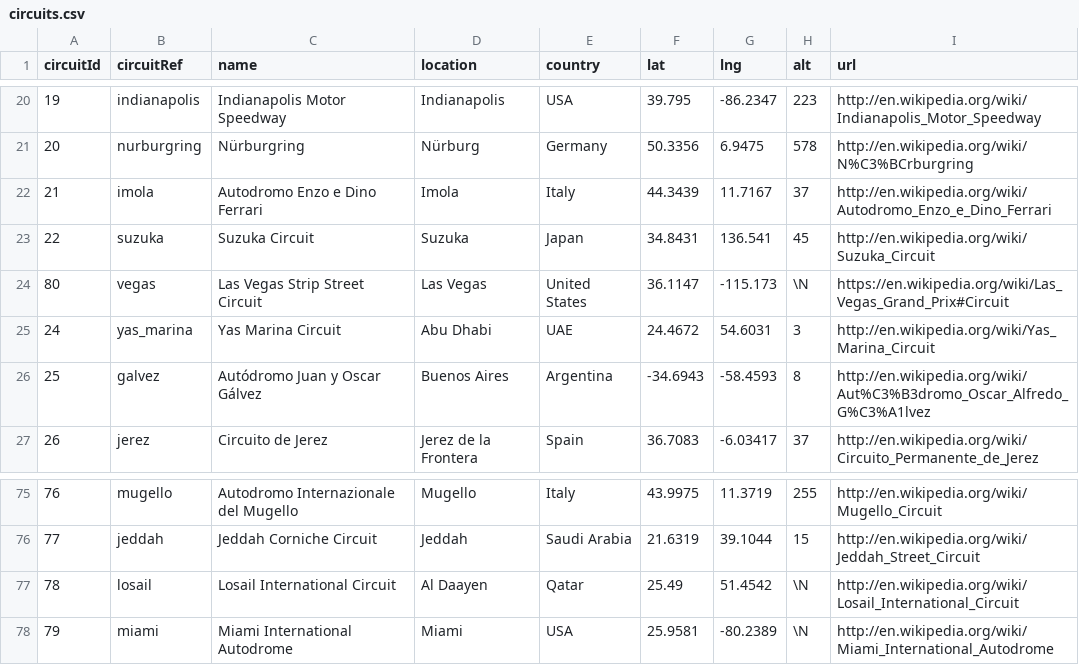
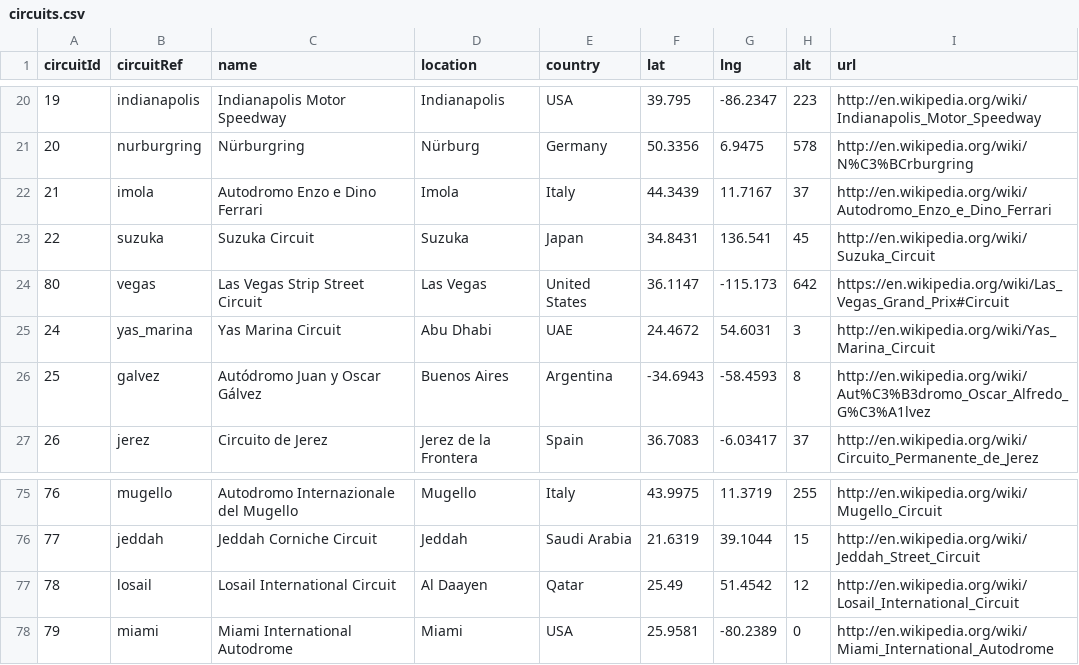
Before and after one commit to code-with-aneesh/F1_Analysis, a CSV file: data/circuits.csv, drawn as a sheet; only a part is shown, gaps mark what is left out.

```diff
--- a/data/circuits.csv
+++ b/data/circuits.csv
@@ -23,3 +23,3 @@ circuitId,circuitRef,name,location,country,lat,lng,alt,url
 22,"suzuka","Suzuka Circuit","Suzuka","Japan",34.8431,136.541,45,"http://en.wikipedia.org/wiki/Suzuka_Circuit"
-80,"vegas","Las Vegas Strip Street Circuit","Las Vegas","United States",36.1147,-115.173,\N,"https://en.wikipedia.org/wiki/Las_Vegas_Grand_Prix#Circuit"
+80,"vegas","Las Vegas Strip Street Circuit","Las Vegas","United States",36.1147,-115.173,642,"https://en.wikipedia.org/wiki/Las_Vegas_Grand_Prix#Circuit"
 24,"yas_marina","Yas Marina Circuit","Abu Dhabi","UAE",24.4672,54.6031,3,"http://en.wikipedia.org/wiki/Yas_Marina_Circuit"
@@ -76,3 +76,3 @@ circuitId,circuitRef,name,location,country,lat,lng,alt,url
 77,"jeddah","Jeddah Corniche Circuit","Jeddah","Saudi Arabia",21.6319,39.1044,15,"http://en.wikipedia.org/wiki/Jeddah_Street_Circuit"
-78,"losail","Losail International Circuit","Al Daayen","Qatar",25.49,51.4542,\N,"http://en.wikipedia.org/wiki/Losail_International_Circuit"
-79,"miami","Miami International Autodrome","Miami","USA",25.9581,-80.2389,\N,"http://en.wikipedia.org/wiki/Miami_International_Autodrome"
+78,"losail","Losail International Circuit","Al Daayen","Qatar",25.49,51.4542,12,"http://en.wikipedia.org/wiki/Losail_International_Circuit"
+79,"miami","Miami International Autodrome","Miami","USA",25.9581,-80.2389,0,"http://en.wikipedia.org/wiki/Miami_International_Autodrome"
```
Also changed, not shown: data/constructors.csv, data/drivers.csv, 12 other files.
